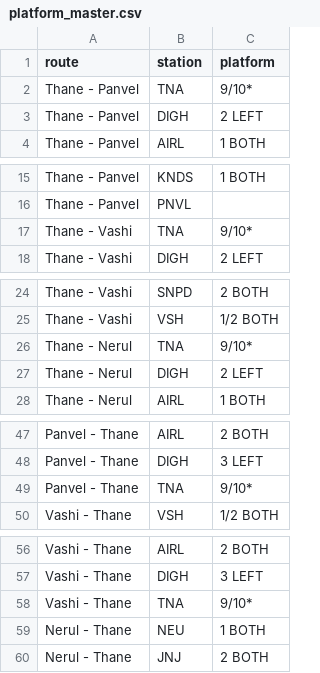
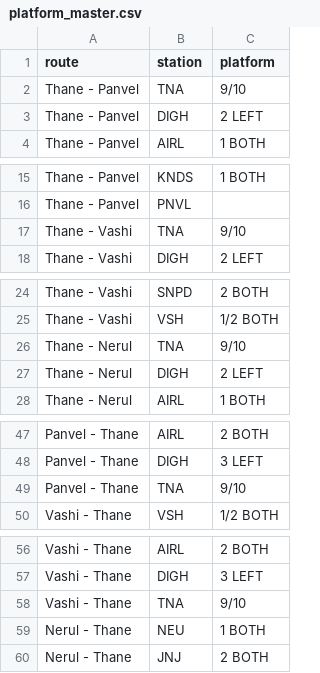
Before and after one commit to alankaarkadu-007/uran-local-timetable, a CSV file: data/platform_master.csv, drawn as a sheet; only a part is shown, gaps mark what is left out; the diff covers the shown part only.

Commit message:
Update platform_master.csv

```diff
--- a/data/platform_master.csv
+++ b/data/platform_master.csv
@@ -1,3 +1,3 @@
 route,station,platform
-Thane - Panvel,TNA,9/10*
+Thane - Panvel,TNA,9/10
 Thane - Panvel,DIGH,2 LEFT
@@ -16,3 +16,3 @@ Thane - Panvel,KNDS,1 BOTH
 Thane - Panvel,PNVL,
-Thane - Vashi,TNA,9/10*
+Thane - Vashi,TNA,9/10
 Thane - Vashi,DIGH,2 LEFT
@@ -25,3 +25,3 @@ Thane - Vashi,SNPD,2 BOTH
 Thane - Vashi,VSH,1/2 BOTH
-Thane - Nerul,TNA,9/10*
+Thane - Nerul,TNA,9/10
 Thane - Nerul,DIGH,2 LEFT
@@ -48,3 +48,3 @@ Panvel - Thane,AIRL,2 BOTH
 Panvel - Thane,DIGH,3 LEFT
-Panvel - Thane,TNA,9/10*
+Panvel - Thane,TNA,9/10
 Vashi - Thane,VSH,1/2 BOTH
@@ -57,3 +57,3 @@ Vashi - Thane,AIRL,2 BOTH
 Vashi - Thane,DIGH,3 LEFT
-Vashi - Thane,TNA,9/10*
+Vashi - Thane,TNA,9/10
 Nerul - Thane ,NEU,1 BOTH
```
Also changed, not shown: 1 edited cell elsewhere in this file.
